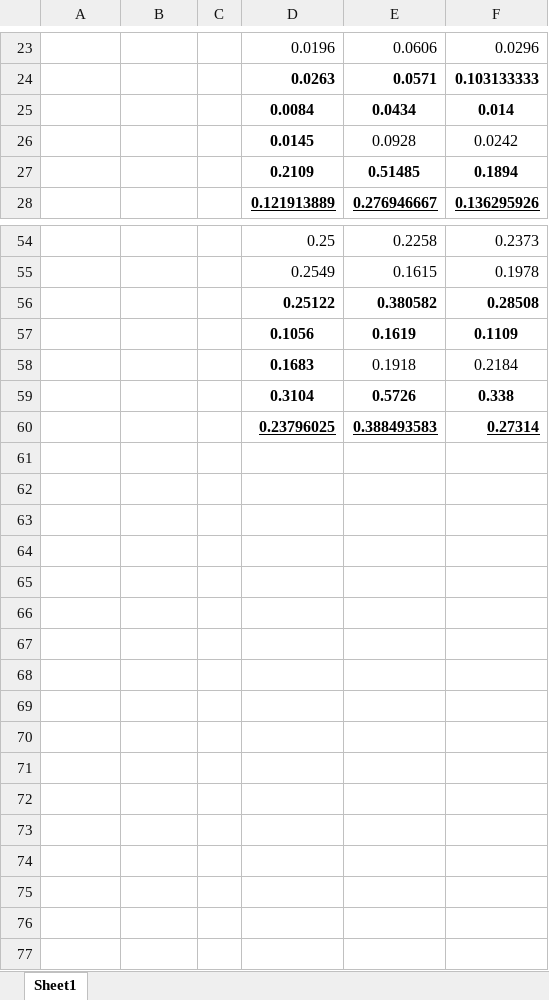
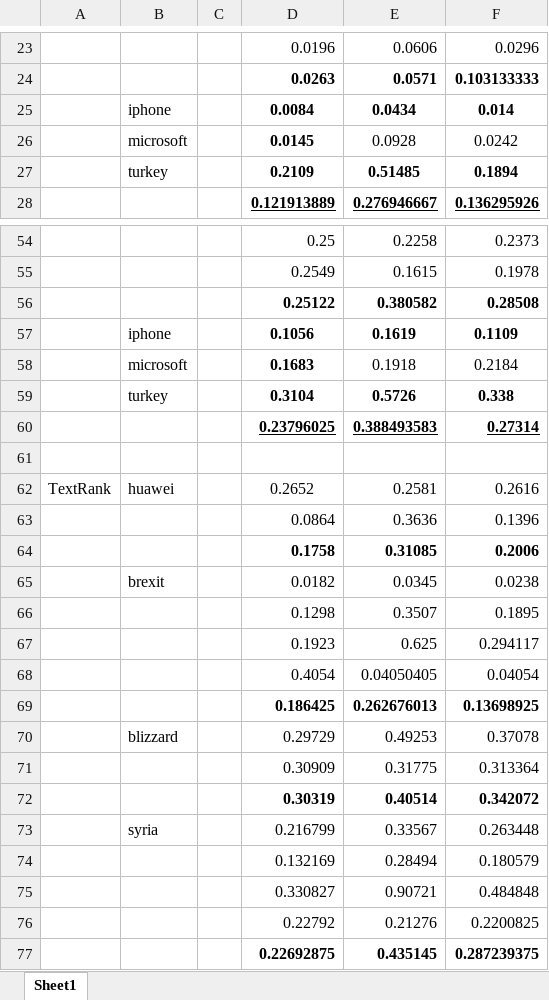
Before and after one commit to Tritium-Glass/Twitter-Trend-Summarization-Using-Improved-Word-Frequency, an Excel workbook: Evaluation.xlsx, sheet Sheet1, drawn as a sheet; only a part is shown, gaps mark what is left out; values as stored, in another font and other column widths than the file's, no borders; the diff names each change by its address in the sheet, - before the commit and + after, or states it on an @@ line.

Commit message:
Exception handling in get_f1_score for TextRank

```diff
--- a/Evaluation.xlsx (sheet Sheet1)
+++ b/Evaluation.xlsx (sheet Sheet1)
-B25: (empty)
+B25: iphone
-B26: (empty)
+B26: microsoft
-B27: (empty)
+B27: turkey
-B57: (empty)
+B57: iphone
-B58: (empty)
+B58: microsoft
-B59: (empty)
+B59: turkey
+row 61: (empty)
+row 62: TextRank | huawei |  | 0.2652 | 0.2581 | 0.2616
+row 63:  |  |  | 0.0864 | 0.3636 | 0.1396
+row 64:  |  |  | 0.1758 | 0.31085 | 0.2006
+row 65:  | brexit |  | 0.0182 | 0.0345 | 0.0238
+row 66:  |  |  | 0.1298 | 0.3507 | 0.1895
+row 67:  |  |  | 0.1923 | 0.625 | 0.294117
+row 68:  |  |  | 0.4054 | 0.04050405 | 0.04054
+row 69:  |  |  | 0.186425 | 0.262676013 | 0.13698925
+row 70:  | blizzard |  | 0.29729 | 0.49253 | 0.37078
+row 71:  |  |  | 0.30909 | 0.31775 | 0.313364
+row 72:  |  |  | 0.30319 | 0.40514 | 0.342072
+row 73:  | syria |  | 0.216799 | 0.33567 | 0.263448
+row 74:  |  |  | 0.132169 | 0.28494 | 0.180579
+row 75:  |  |  | 0.330827 | 0.90721 | 0.484848
+row 76:  |  |  | 0.22792 | 0.21276 | 0.2200825
+row 77:  |  |  | 0.22692875 | 0.435145 | 0.287239375
```
Also changed, not shown: 2 other files.
